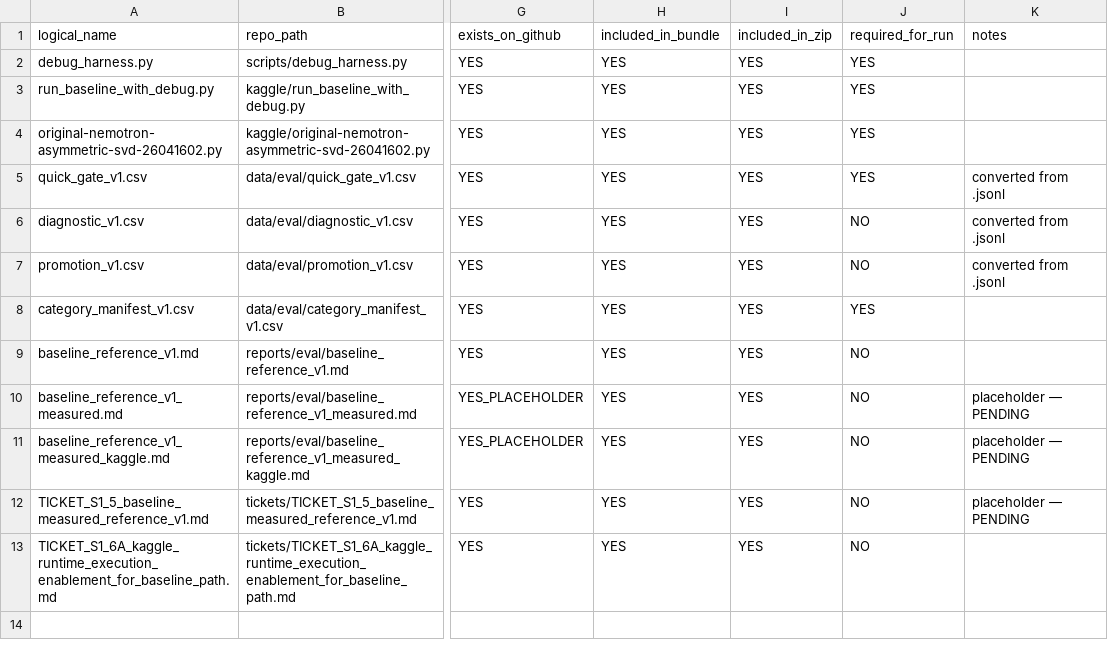
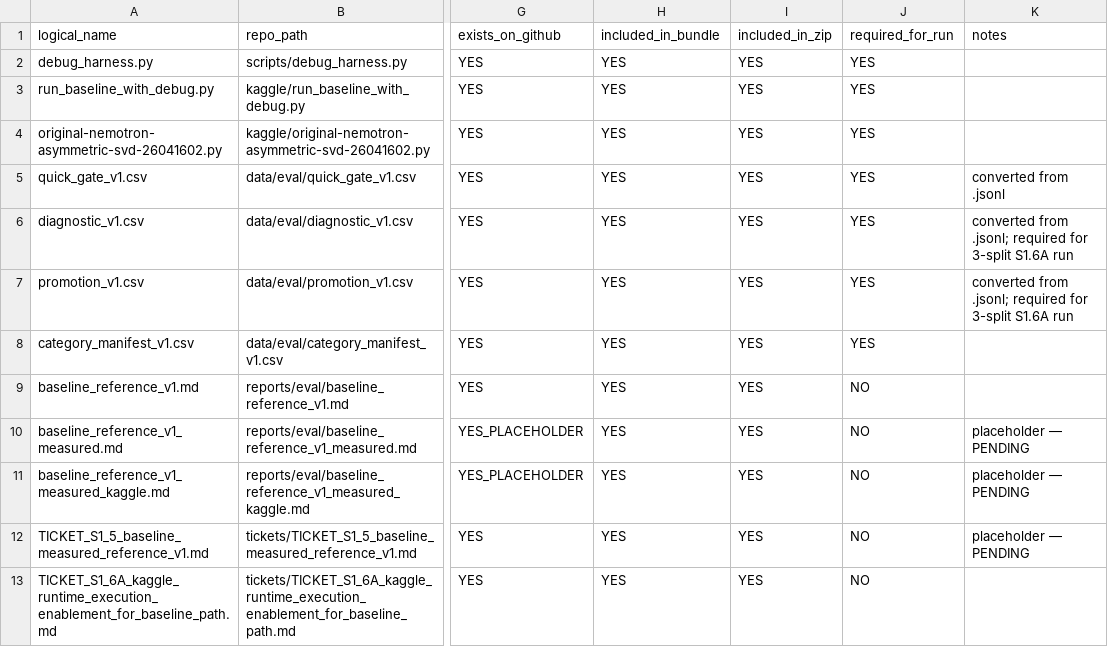
Before and after one commit to hinemos-anzu/Nemotron, a CSV file: artifacts/kaggle/Nemotron_kaggle_bundle_manifest.csv, drawn as a sheet; only a part is shown, gaps mark what is left out; the diff names each change by its address in the sheet, - before the commit and + after, or states it on an @@ line.

```diff
--- a/artifacts/kaggle/Nemotron_kaggle_bundle_manifest.csv
+++ b/artifacts/kaggle/Nemotron_kaggle_bundle_manifest.csv
-J6:J7 (required_for_run): NO
+J6:J7 (required_for_run): YES
-K6:K7 (notes): converted from .jsonl
+K6:K7 (notes): converted from .jsonl; required for 3-split S1.6A run
```
Also changed, not shown: 5 other files.
